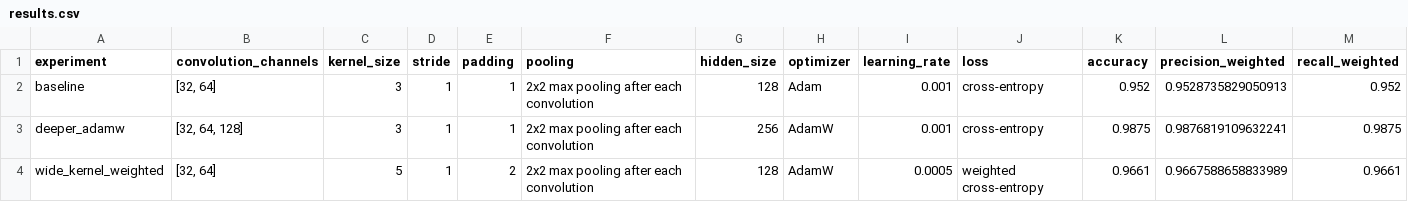
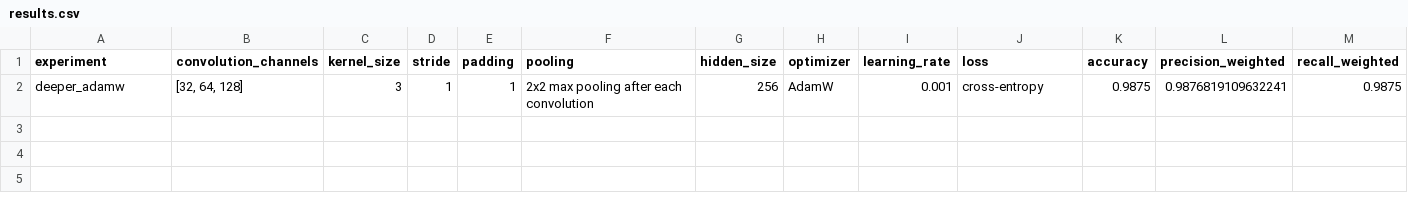
Before and after one commit to ssharsh/ECS170-Group-Project, a CSV file: Group Project/results/cnn/mnist/metrics/results.csv, drawn as a sheet; only a part is shown; rows hold the shown columns only; the diff names each change by its address in the sheet, - before the commit and + after, or states it on an @@ line.

```diff
--- a/Group Project/results/cnn/mnist/metrics/results.csv
+++ b/Group Project/results/cnn/mnist/metrics/results.csv
-row 2: baseline | [32, 64] | 3 | 1 | 1 | 2x2 max pooling after each convolution | 128 | Adam | 0.001 | cross-entropy | 0.952 | 0.9528735829050913 | 0.952
-row 4: wide_kernel_weighted | [32, 64] | 5 | 1 | 2 | 2x2 max pooling after each convolution | 128 | AdamW | 0.0005 | weighted cross-entropy | 0.9661 | 0.9667588658833989 | 0.9661
```
Also changed, not shown: Group Project/results/cnn/cifar/metrics/results.csv, Group Project/results/cnn/orl/metrics/results.csv, 12 other files.
